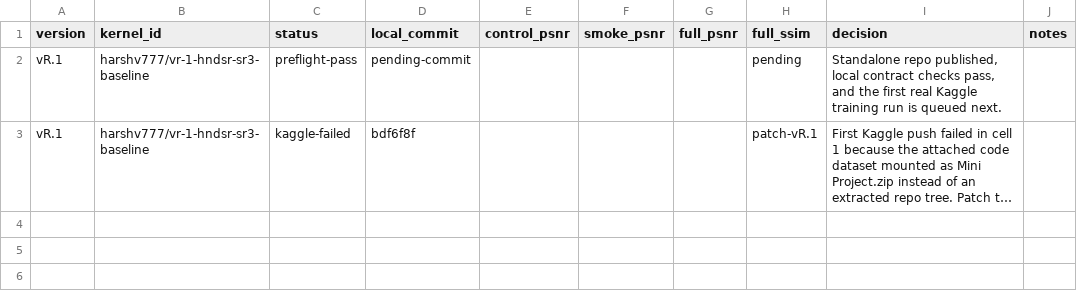
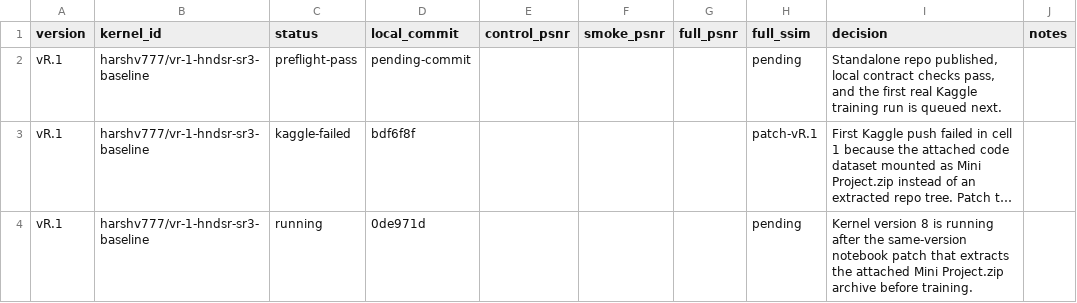
Before and after one commit to The-Harsh-Vardhan/HNDSR-Rebuild, a TSV file: benchmarks/kaggle_runs.tsv, drawn as a sheet; long unchanged cells end in …; the diff names each change by its address in the sheet, - before the commit and + after, or states it on an @@ line.

Commit message:
research(vR.1): record kaggle retry state

```diff
--- a/benchmarks/kaggle_runs.tsv
+++ b/benchmarks/kaggle_runs.tsv
+row 4: vR.1 | harshv777/vr-1-hndsr-sr3-baseline | running | 0de971d |  |  |  | pending | Kernel version 8 is running after the same-version notebook patch that extracts the attached Mini Project.zip archive before training.
```
